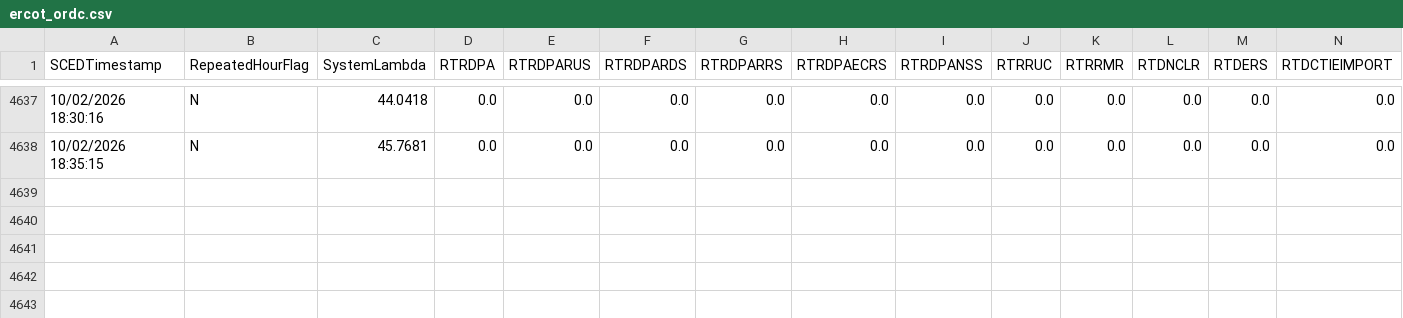
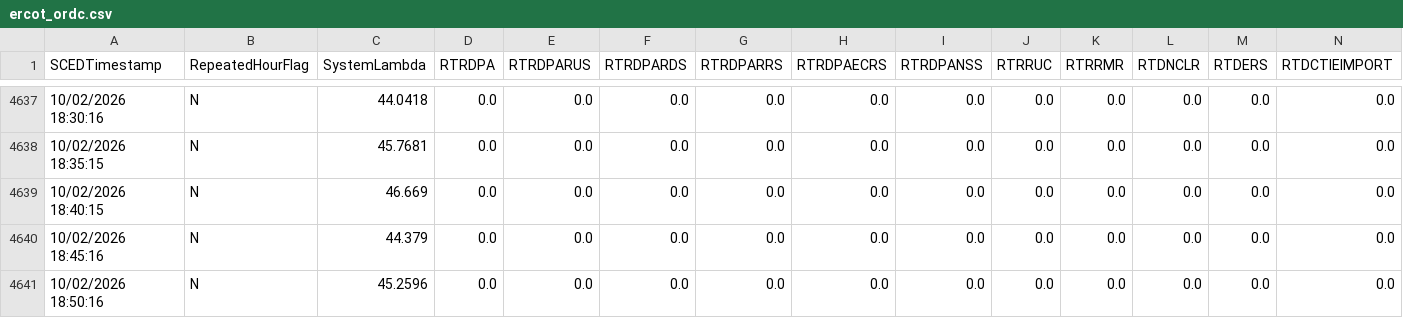
Before and after one commit to aouyitanaka/us-power-weather-relay, a CSV file: data/relay/ercot_ordc.csv, drawn as a sheet; only a part is shown, gaps mark what is left out; rows hold the shown columns only; the diff names each change by its address in the sheet, - before the commit and + after, or states it on an @@ line.

```diff
--- a/data/relay/ercot_ordc.csv
+++ b/data/relay/ercot_ordc.csv
+row 4639: 10/02/2026 18:40:15 | N | 46.669 | 0.0 | 0.0 | 0.0 | 0.0 | 0.0 | 0.0 | 0.0 | 0.0 | 0.0 | 0.0 | 0.0
+row 4640: 10/02/2026 18:45:16 | N | 44.379 | 0.0 | 0.0 | 0.0 | 0.0 | 0.0 | 0.0 | 0.0 | 0.0 | 0.0 | 0.0 | 0.0
+row 4641: 10/02/2026 18:50:16 | N | 45.2596 | 0.0 | 0.0 | 0.0 | 0.0 | 0.0 | 0.0 | 0.0 | 0.0 | 0.0 | 0.0 | 0.0
```
Also changed, not shown: data/relay/spp.csv, data/relay/spp_mcp.csv, 1 other file.
